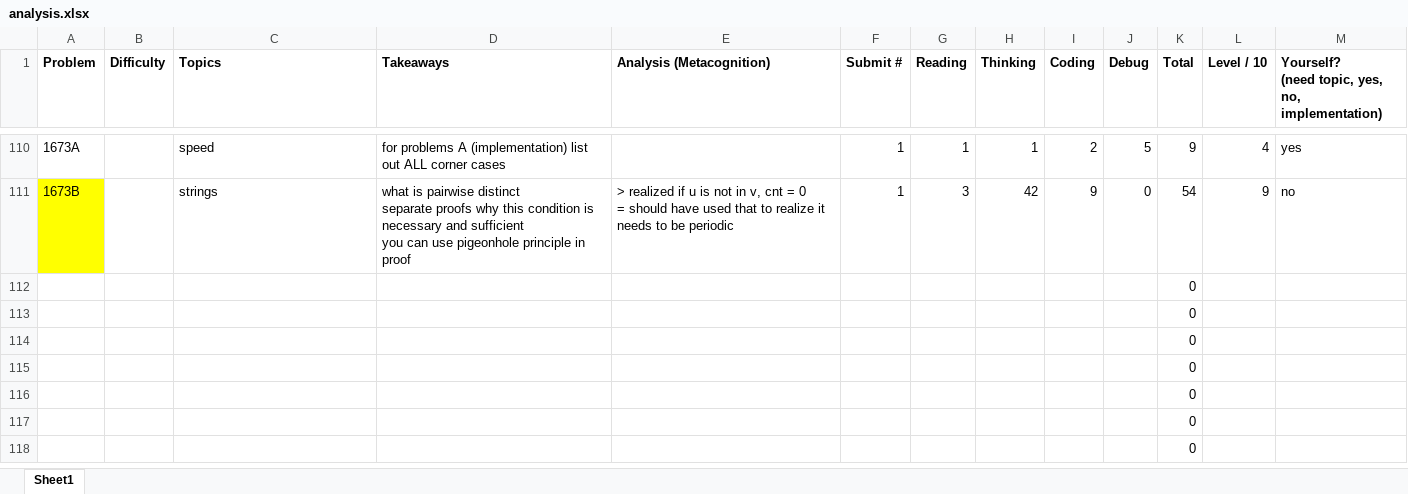
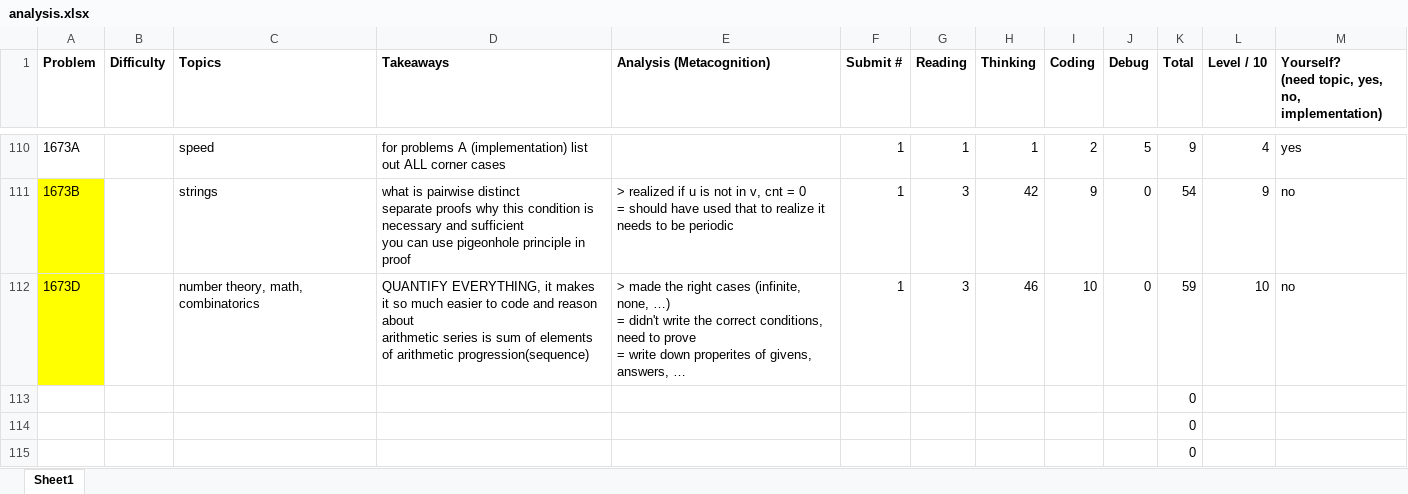
Before and after one commit to tfg1434/cp, an Excel workbook: analysis.xlsx, sheet Sheet1, drawn as a sheet; only a part is shown, gaps mark what is left out; the shorter side is filled out with more unchanged rows; values as stored, in another font and other column widths than the file's, no borders; conditional formats not drawn; removed rows and columns are numbered as before the commit, all else as after; ↵ is a line break in a cell; the diff names each change by its address in the sheet, - before the commit and + after, or states it on an @@ line.

```diff
--- a/analysis.xlsx (sheet Sheet1)
+++ b/analysis.xlsx (sheet Sheet1)
-row 112:  |  |  |  |  |  |  |  |  |  | 0
+row 112: 1673D |  | number theory, math, combinatorics | QUANTIFY EVERYTHING, it makes it so much easier to code and reason about ↵ arithmetic series is sum of elements of arithmetic progression(sequence) | > made the right cases (infinite, none, …) ↵ = didn't write the correct conditions, need to prove ↵ = write down properites of givens, answers, … | 1 | 3 | 46 | 10 | 0 | 59 | 10 | no
```
Also changed, not shown: 1 other file.
